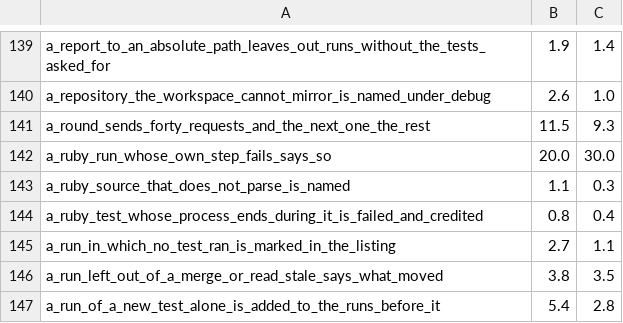
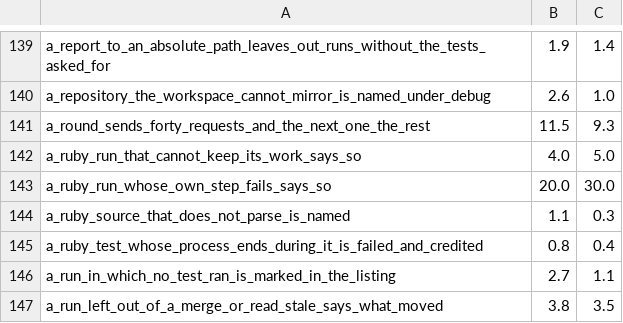
Before and after one commit to supercorp-ai/supercov, a TSV file: .github/test-seconds.tsv, drawn as a sheet; only a part is shown, gaps mark what is left out; the shorter side is filled out with more unchanged rows; the diff names each change by its address in the sheet, - before the commit and + after, or states it on an @@ line.

Commit message:
A Ruby run's lock, recovery, inputs, archive, trash and kept work failing each say so

```diff
--- a/.github/test-seconds.tsv
+++ b/.github/test-seconds.tsv
+row 142: a_ruby_run_that_cannot_keep_its_work_says_so | 4.0 | 5.0
```
Also changed, not shown: 1 other file.
